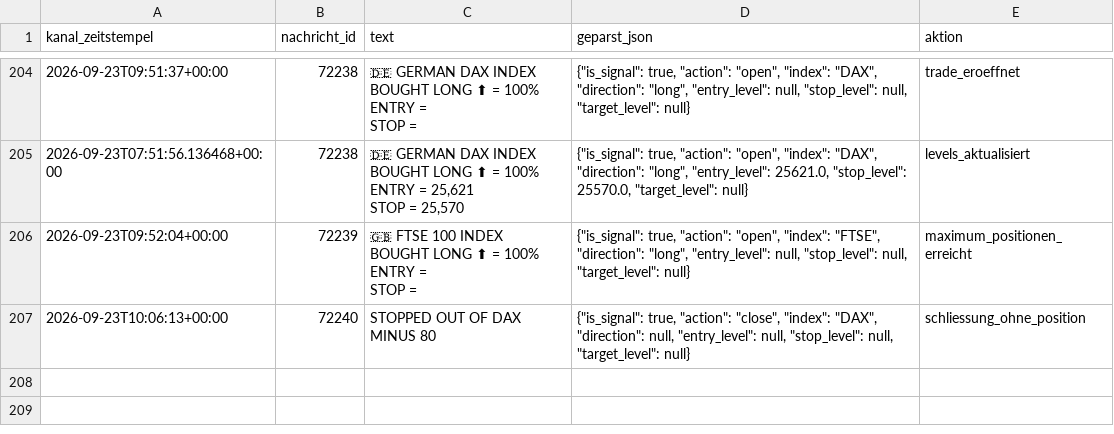
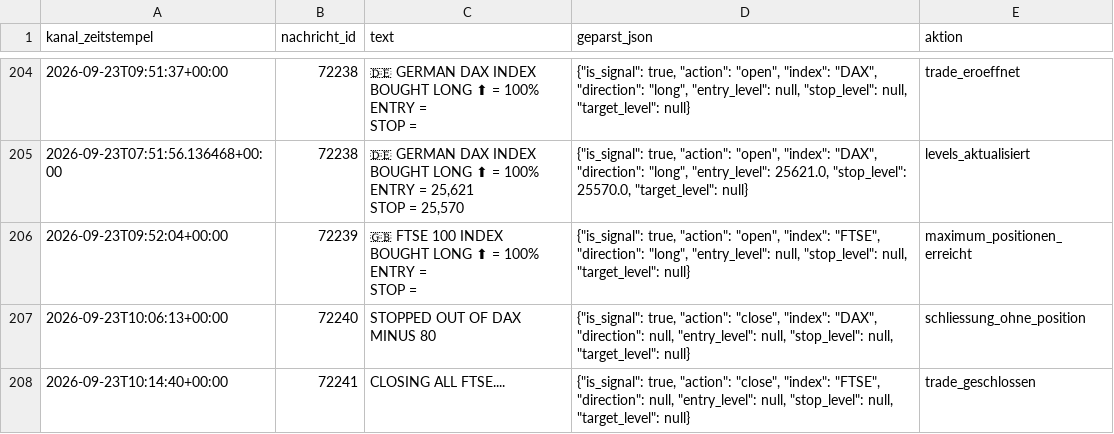
Before and after one commit to JonathanSube/trading-bot, a CSV file: signal_channel_log.csv, drawn as a sheet; only a part is shown, gaps mark what is left out; the diff names each change by its address in the sheet, - before the commit and + after, or states it on an @@ line.

```diff
--- a/signal_channel_log.csv
+++ b/signal_channel_log.csv
+row 208: 2026-09-23T10:14:40+00:00 | 72241 | CLOSING ALL FTSE.... | {"is_signal": true, "action": "close", "index": "FTSE", "direction": null, "entry_level": null, "stop_level": null, "target_level": null} | trade_geschlossen
```
Also changed, not shown: signal_trades.csv, 1 other file.
